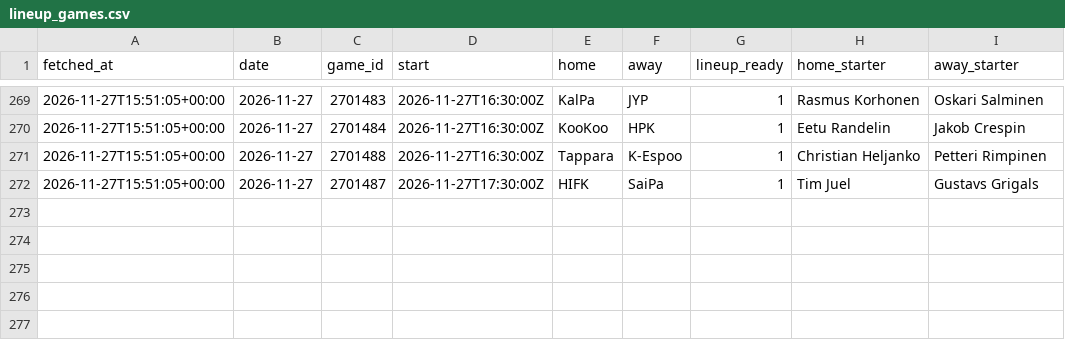
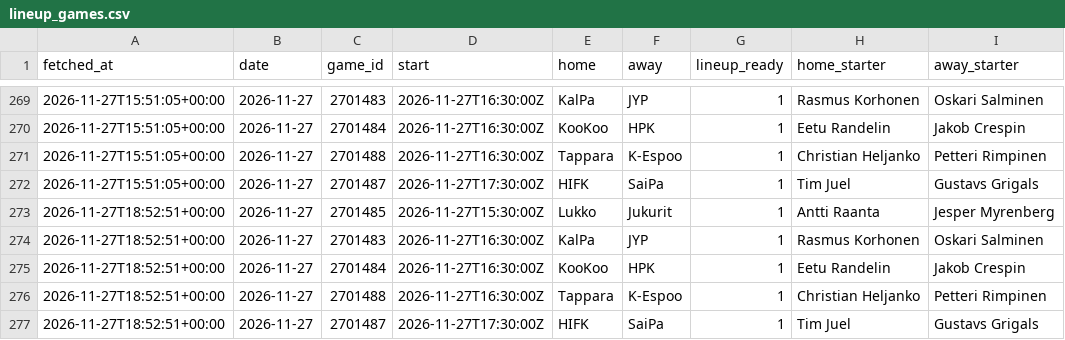
Before and after one commit to mikaheino/liiga-2026-27, a CSV file: lineup_games.csv, drawn as a sheet; only a part is shown, gaps mark what is left out; the diff names each change by its address in the sheet, - before the commit and + after, or states it on an @@ line.

```diff
--- a/lineup_games.csv
+++ b/lineup_games.csv
+row 273: 2026-11-27T18:52:51+00:00 | 2026-11-27 | 2701485 | 2026-11-27T15:30:00Z | Lukko | Jukurit | 1 | Antti Raanta | Jesper Myrenberg
+row 274: 2026-11-27T18:52:51+00:00 | 2026-11-27 | 2701483 | 2026-11-27T16:30:00Z | KalPa | JYP | 1 | Rasmus Korhonen | Oskari Salminen
+row 275: 2026-11-27T18:52:51+00:00 | 2026-11-27 | 2701484 | 2026-11-27T16:30:00Z | KooKoo | HPK | 1 | Eetu Randelin | Jakob Crespin
+row 276: 2026-11-27T18:52:51+00:00 | 2026-11-27 | 2701488 | 2026-11-27T16:30:00Z | Tappara | K-Espoo | 1 | Christian Heljanko | Petteri Rimpinen
+row 277: 2026-11-27T18:52:51+00:00 | 2026-11-27 | 2701487 | 2026-11-27T17:30:00Z | HIFK | SaiPa | 1 | Tim Juel | Gustavs Grigals
```
Also changed, not shown: news_items.csv, 1 other file.
